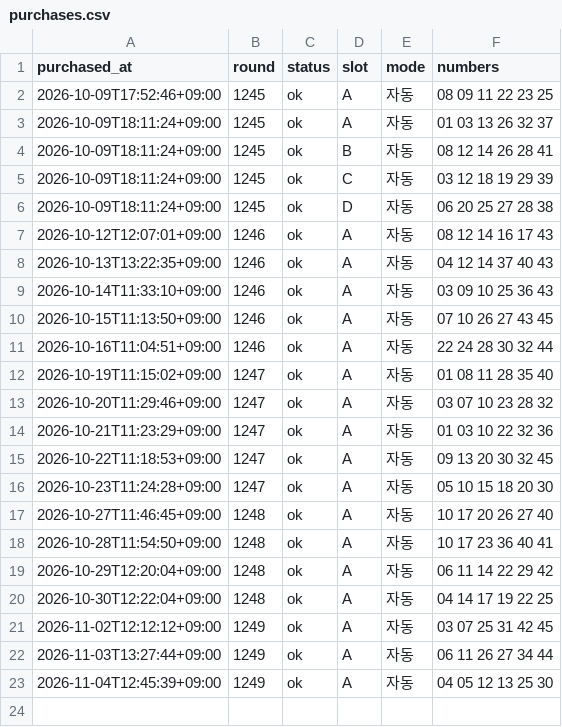
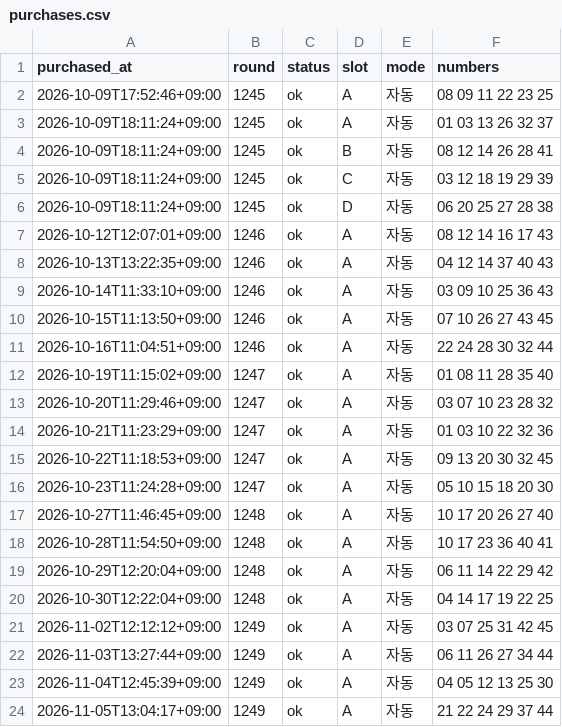
Before and after one commit to k-ubella/lotto-monitor, a CSV file: records/purchases.csv, drawn as a sheet; the diff names each change by its address in the sheet, - before the commit and + after, or states it on an @@ line.

```diff
--- a/records/purchases.csv
+++ b/records/purchases.csv
+row 24: 2026-11-05T13:04:17+09:00 | 1249 | ok | A | 자동 | 21 22 24 29 37 44
```
Also changed, not shown: 1 other file.
